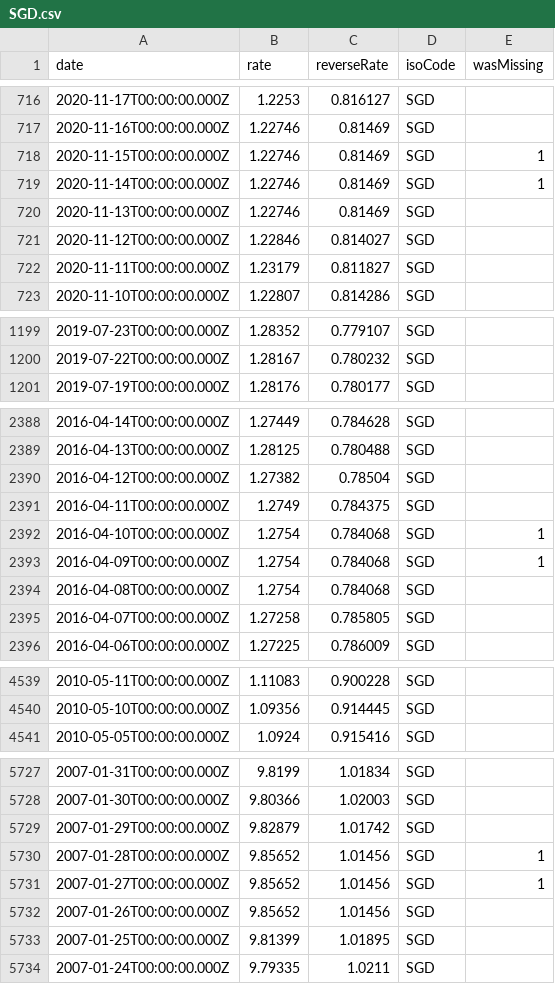
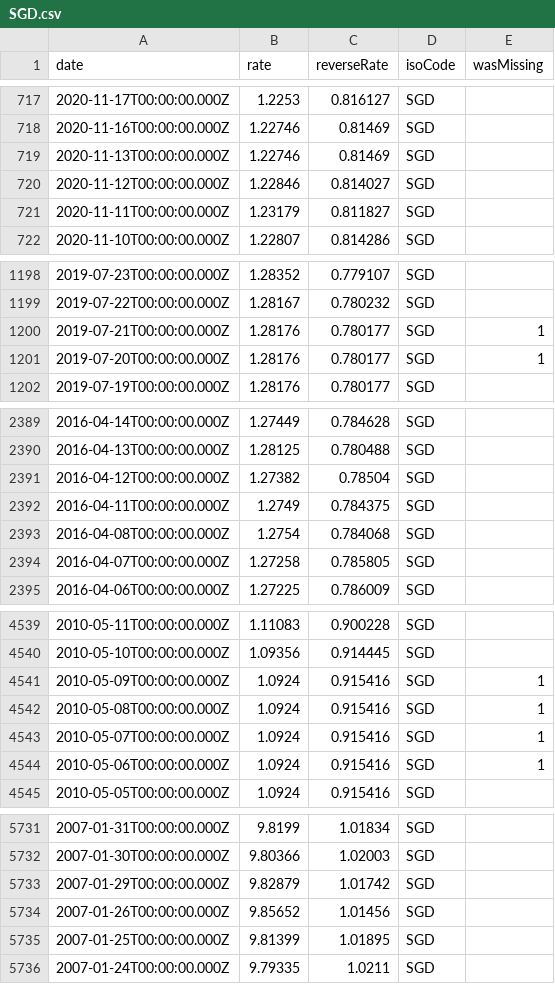
Before and after one commit to GeorgeSG/bnb-currency-exchange-rates, a CSV file: data/SGD.csv, drawn as a sheet; only a part is shown, gaps mark what is left out; the diff covers the shown part only.

```diff
--- a/data/SGD.csv
+++ b/data/SGD.csv
@@ -717,4 +718,2 @@
 "2020-11-16T00:00:00.000Z","1.22746","0.81469","SGD",
-"2020-11-15T00:00:00.000Z","1.22746","0.81469","SGD",1
-"2020-11-14T00:00:00.000Z","1.22746","0.81469","SGD",1
 "2020-11-13T00:00:00.000Z","1.22746","0.81469","SGD",
@@ -1200,2 +1199,4 @@
 "2019-07-22T00:00:00.000Z","1.28167","0.780232","SGD",
+"2019-07-21T00:00:00.000Z","1.28176","0.780177","SGD",1
+"2019-07-20T00:00:00.000Z","1.28176","0.780177","SGD",1
 "2019-07-19T00:00:00.000Z","1.28176","0.780177","SGD",
@@ -2391,4 +2392,2 @@
 "2016-04-11T00:00:00.000Z","1.2749","0.784375","SGD",
-"2016-04-10T00:00:00.000Z","1.2754","0.784068","SGD",1
-"2016-04-09T00:00:00.000Z","1.2754","0.784068","SGD",1
 "2016-04-08T00:00:00.000Z","1.2754","0.784068","SGD",
@@ -4540,2 +4540,6 @@
 "2010-05-10T00:00:00.000Z","1.09356","0.914445","SGD",
+"2010-05-09T00:00:00.000Z","1.0924","0.915416","SGD",1
+"2010-05-08T00:00:00.000Z","1.0924","0.915416","SGD",1
+"2010-05-07T00:00:00.000Z","1.0924","0.915416","SGD",1
+"2010-05-06T00:00:00.000Z","1.0924","0.915416","SGD",1
 "2010-05-05T00:00:00.000Z","1.0924","0.915416","SGD",
@@ -5729,4 +5733,2 @@
 "2007-01-29T00:00:00.000Z","9.82879","1.01742","SGD",
-"2007-01-28T00:00:00.000Z","9.85652","1.01456","SGD",1
-"2007-01-27T00:00:00.000Z","9.85652","1.01456","SGD",1
 "2007-01-26T00:00:00.000Z","9.85652","1.01456","SGD",
```
Also changed, not shown: 6 added rows and 2 removed rows elsewhere in this file, data/AUD.csv, data/CHF.csv, 39 other files.
